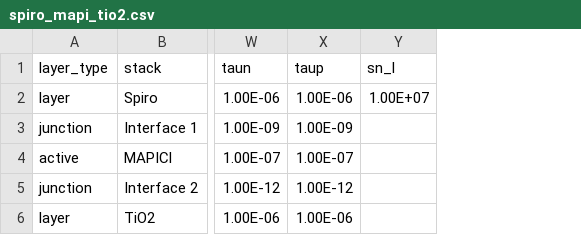
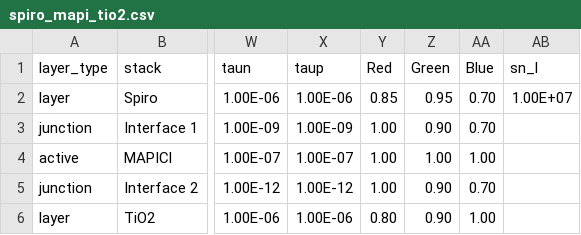
Before and after one commit to barnesgroupICL/Driftfusion, a CSV file: Input_files/spiro_mapi_tio2.csv, drawn as a sheet; only a part is shown, gaps mark what is left out; the diff names each change by its address in the sheet, - before the commit and + after, or states it on an @@ line.

Commit message:
updated input files with RGB clours and removed unused param sets

```diff
--- a/Input_files/spiro_mapi_tio2.csv
+++ b/Input_files/spiro_mapi_tio2.csv
+column Y (Red), rows 2-6: 0.85 | 1.00 | 1.00 | 1.00 | 0.80
+column Z (Green), rows 2-6: 0.95 | 0.90 | 1.00 | 0.90 | 0.90
+column AA (Blue), rows 2-6: 0.70 | 0.70 | 1.00 | 0.70 | 1.00
```
Also changed, not shown: Input_files/3_layer_test.csv, Input_files/3_layer_test_symmetric.csv, 14 other files.
